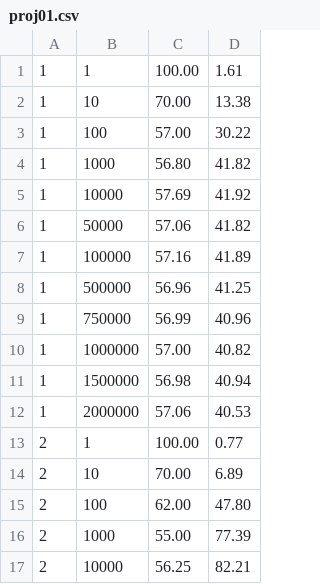
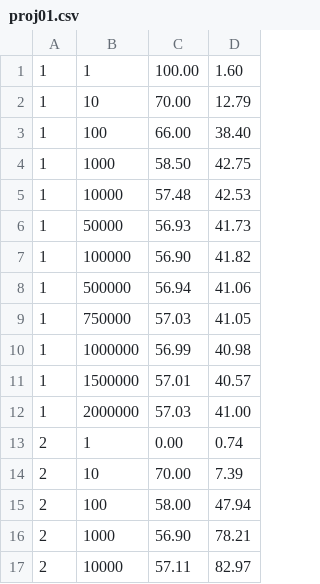
Before and after one commit to mattfrench1/Monte-Carlo-Simulations, a CSV file: proj01.csv, drawn as a sheet; only a part is shown; the diff covers the shown part only.

Commit message:
Updated csv values

```diff
--- a/proj01.csv
+++ b/proj01.csv
@@ -1,17 +1,17 @@
- 1 ,        1 , 100.00 ,   1.61
- 1 ,       10 ,  70.00 ,  13.38
- 1 ,      100 ,  57.00 ,  30.22
- 1 ,     1000 ,  56.80 ,  41.82
- 1 ,    10000 ,  57.69 ,  41.92
- 1 ,    50000 ,  57.06 ,  41.82
- 1 ,   100000 ,  57.16 ,  41.89
- 1 ,   500000 ,  56.96 ,  41.25
- 1 ,   750000 ,  56.99 ,  40.96
- 1 ,  1000000 ,  57.00 ,  40.82
- 1 ,  1500000 ,  56.98 ,  40.94
- 1 ,  2000000 ,  57.06 ,  40.53
- 2 ,        1 , 100.00 ,   0.77
- 2 ,       10 ,  70.00 ,   6.89
- 2 ,      100 ,  62.00 ,  47.80
- 2 ,     1000 ,  55.00 ,  77.39
- 2 ,    10000 ,  56.25 ,  82.21
+ 1 ,        1 , 100.00 ,   1.60
+ 1 ,       10 ,  70.00 ,  12.79
+ 1 ,      100 ,  66.00 ,  38.40
+ 1 ,     1000 ,  58.50 ,  42.75
+ 1 ,    10000 ,  57.48 ,  42.53
+ 1 ,    50000 ,  56.93 ,  41.73
+ 1 ,   100000 ,  56.90 ,  41.82
+ 1 ,   500000 ,  56.94 ,  41.06
+ 1 ,   750000 ,  57.03 ,  41.05
+ 1 ,  1000000 ,  56.99 ,  40.98
+ 1 ,  1500000 ,  57.01 ,  40.57
+ 1 ,  2000000 ,  57.03 ,  41.00
+ 2 ,        1 ,   0.00 ,   0.74
+ 2 ,       10 ,  70.00 ,   7.39
+ 2 ,      100 ,  58.00 ,  47.94
+ 2 ,     1000 ,  56.90 ,  78.21
+ 2 ,    10000 ,  57.11 ,  82.97
```
Also changed, not shown: 81 edited cells elsewhere in this file.
